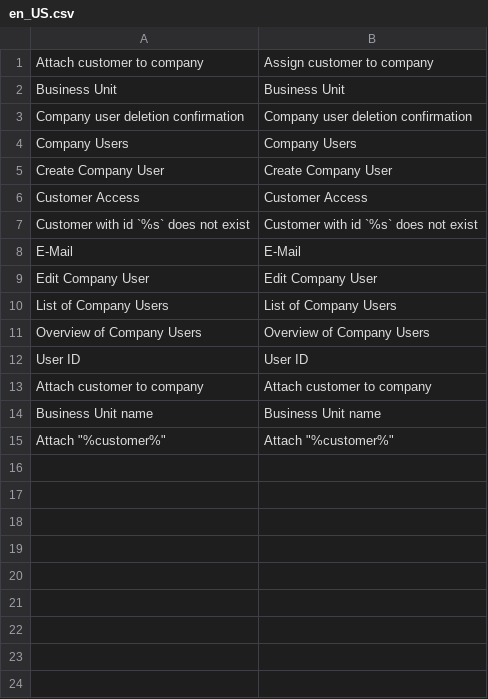
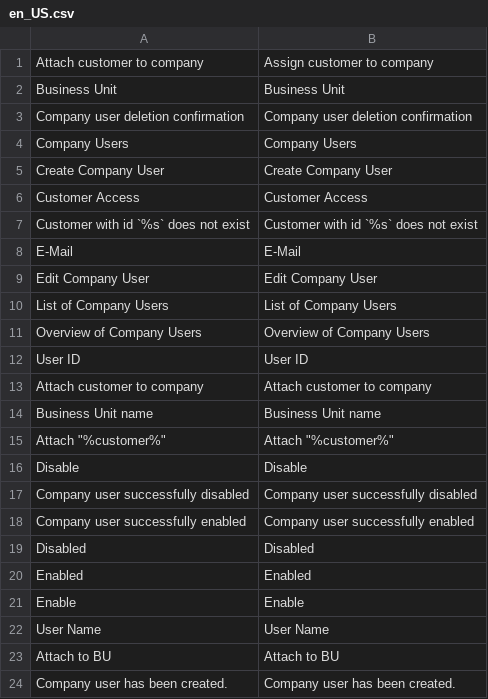
Before and after one commit to spryker/company-user-gui, a CSV file: data/translation/Zed/en_US.csv, drawn as a sheet.

```diff
--- a/data/translation/Zed/en_US.csv
+++ b/data/translation/Zed/en_US.csv
@@ -15 +15,10 @@ E-Mail,E-Mail
 "Attach ""%customer%""","Attach ""%customer%"""
+Disable,Disable
+"Company user successfully disabled","Company user successfully disabled"
+"Company user successfully enabled","Company user successfully enabled"
+Disabled,Disabled
+Enabled,Enabled
+Enable,Enable
+"User Name","User Name"
+"Attach to BU","Attach to BU"
+"Company user has been created.","Company user has been created."
```
Also changed, not shown: data/translation/Zed/de_DE.csv.
